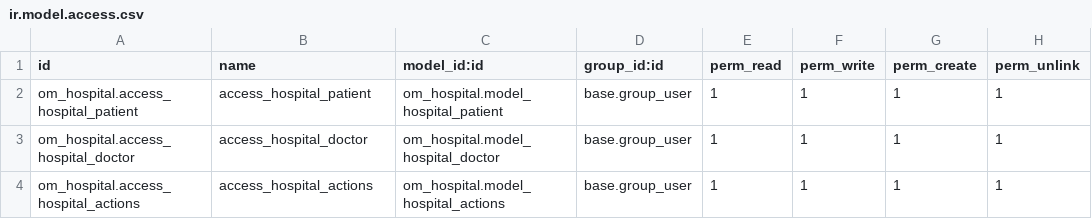
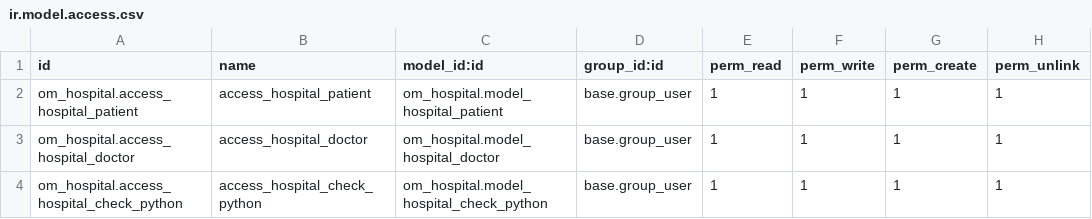
Before and after one commit to khalidalee/Odoo_Dev, a CSV file: dev/om_hospital/security/ir.model.access.csv, drawn as a sheet.

Commit message:
check python form renamed

```diff
--- a/dev/om_hospital/security/ir.model.access.csv
+++ b/dev/om_hospital/security/ir.model.access.csv
@@ -3,2 +3,2 @@ om_hospital.access_hospital_patient,access_hospital_patient,om_hospital.model_ho
 om_hospital.access_hospital_doctor,access_hospital_doctor,om_hospital.model_hospital_doctor,base.group_user,1,1,1,1
-om_hospital.access_hospital_actions,access_hospital_actions,om_hospital.model_hospital_actions,base.group_user,1,1,1,1
+om_hospital.access_hospital_check_python,access_hospital_check_python,om_hospital.model_hospital_check_python,base.group_user,1,1,1,1
```
Also changed, not shown: 5 other files.
